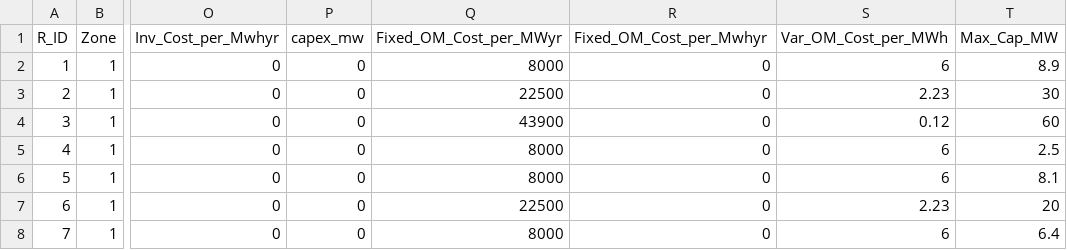
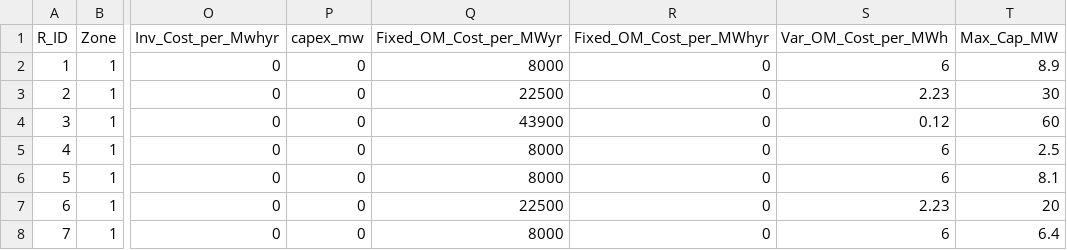
Before and after one commit to kaarthi19/captive-indonesia, a CSV file: data_indonesia/2035/maluku/generators.csv, drawn as a sheet; only a part is shown, gaps mark what is left out; the diff names each change by its address in the sheet, - before the commit and + after, or states it on an @@ line.

Commit message:
Update maluku/generators.csv
Typo

```diff
--- a/data_indonesia/2035/maluku/generators.csv
+++ b/data_indonesia/2035/maluku/generators.csv
-R1: Fixed_OM_Cost_per_Mwhyr
+R1: Fixed_OM_Cost_per_MWhyr
```
Also changed, not shown: 1 other file.
